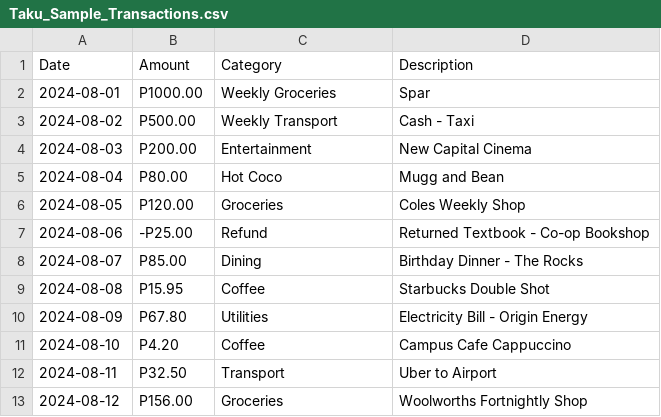
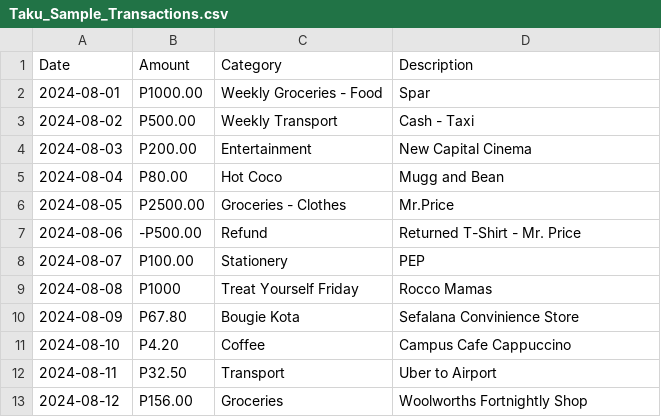
Before and after one commit to TakudzwanasheChiunzi/smart-finance-assistant, a CSV file: Taku_Sample_Transactions.csv, drawn as a sheet; only a part is shown.

Commit message:
Update Taku_Sample_Transactions.csv

```diff
--- a/Taku_Sample_Transactions.csv
+++ b/Taku_Sample_Transactions.csv
@@ -1,3 +1,3 @@
 Date,Amount,Category,Description
-2024-08-01,P1000.00,Weekly Groceries,Spar
+2024-08-01,P1000.00,Weekly Groceries - Food,Spar
 2024-08-02,P500.00,Weekly Transport,Cash - Taxi
@@ -5,7 +5,7 @@ Date,Amount,Category,Description
 2024-08-04,P80.00,Hot Coco,Mugg and Bean
-2024-08-05,P120.00,Groceries,Coles Weekly Shop
-2024-08-06,-P25.00,Refund,Returned Textbook - Co-op Bookshop
-2024-08-07,P85.00,Dining,Birthday Dinner - The Rocks
-2024-08-08,P15.95,Coffee,Starbucks Double Shot
-2024-08-09,P67.80,Utilities,Electricity Bill - Origin Energy
+2024-08-05,P2500.00,Groceries - Clothes,Mr.Price
+2024-08-06,-P500.00,Refund,Returned T-Shirt - Mr. Price
+2024-08-07,P100.00,Stationery,PEP
+2024-08-08,P1000,Treat Yourself Friday,Rocco Mamas
+2024-08-09,P67.80,Bougie Kota,Sefalana Convinience Store
 2024-08-10,P4.20,Coffee,Campus Cafe Cappuccino
```
